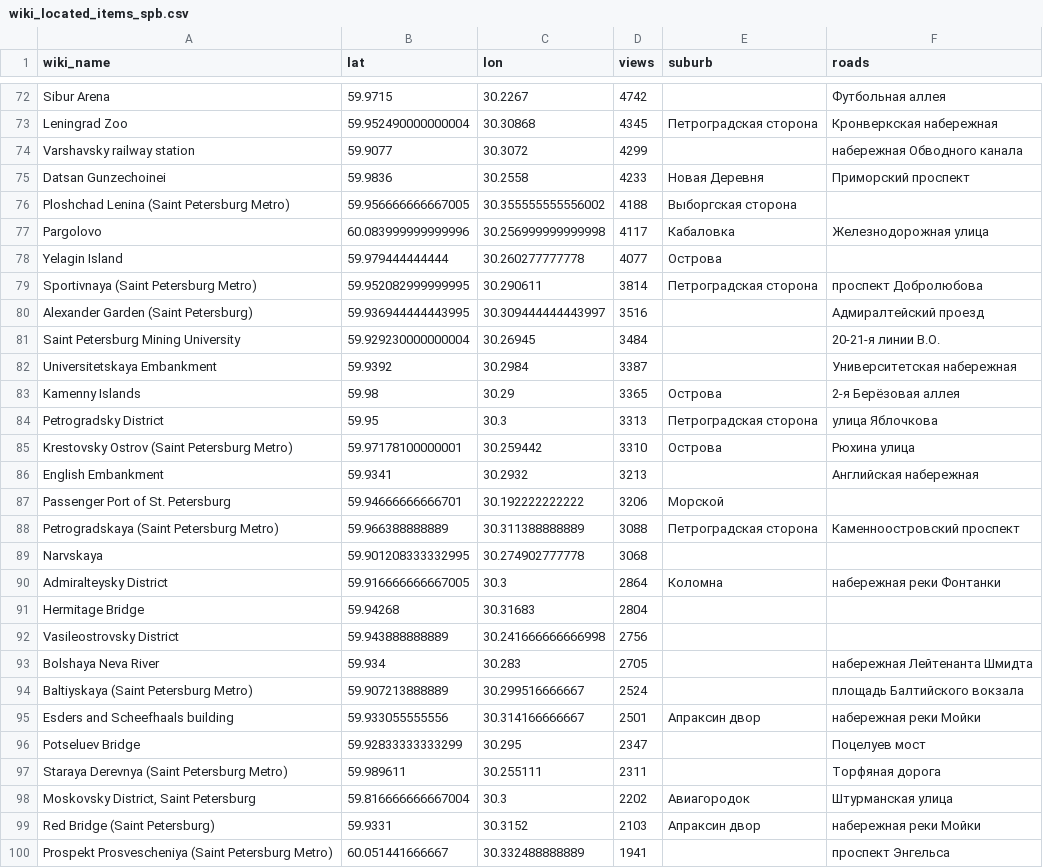
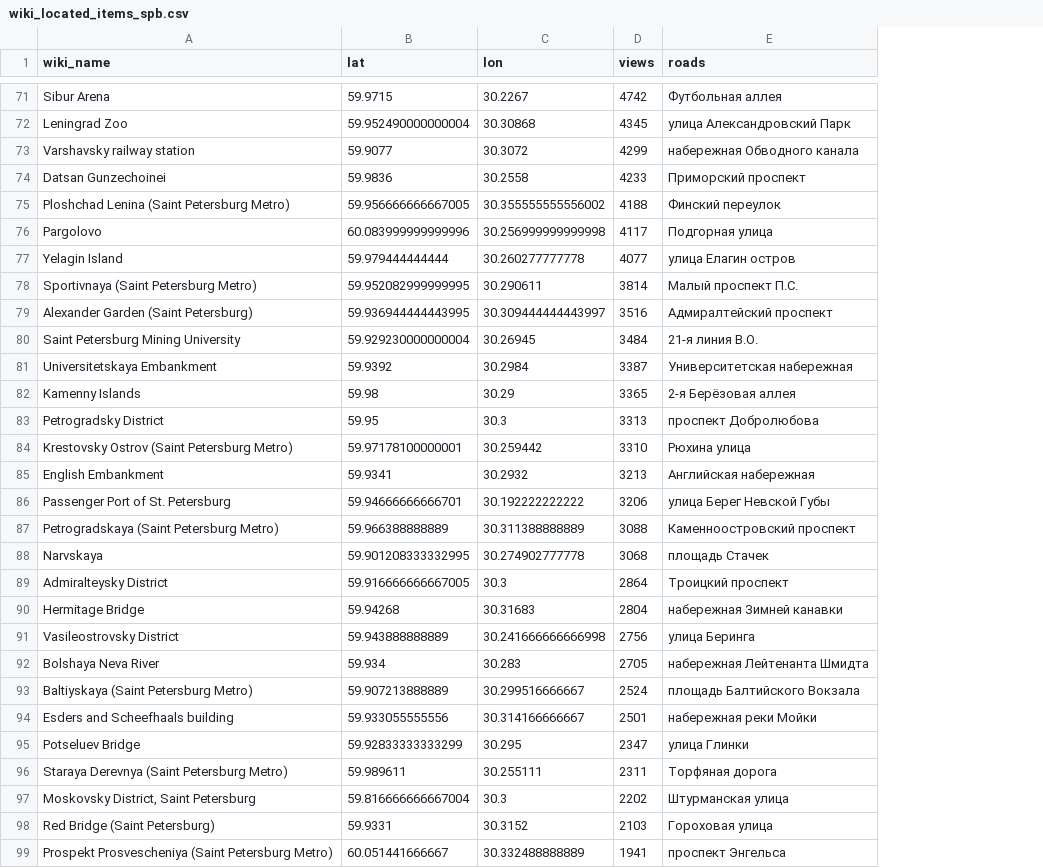
Before and after one commit to pskryuchkov/voyage, a CSV file: data/wiki/wiki_located_items_spb.csv, drawn as a sheet; only a part is shown, gaps mark what is left out; removed rows and columns are numbered as before the commit, all else as after; the diff covers the shown part only; the diff names each change by its address in the sheet, - before the commit and + after, or states it on an @@ line.

```diff
--- a/data/wiki/wiki_located_items_spb.csv
+++ b/data/wiki/wiki_located_items_spb.csv
-column E (suburb), rows 73-99: Петроградская сторона |  | Новая Деревня | Выборгская сторона | Кабаловка | Острова | Петроградская сторона |  |  |  | Острова | Петроградская сторона | Острова |  | Морской | Петроградская сторона |  | Коломна |  |  |  |  | Апраксин двор |  |  | Авиагородок | Апраксин двор
-E72 (roads): Кронверкская набережная
+E72 (roads): улица Александровский Парк
-E75 (roads): (empty)
+E75 (roads): Финский переулок
-E76 (roads): Железнодорожная улица
+E76 (roads): Подгорная улица
-E77 (roads): (empty)
+E77 (roads): улица Елагин остров
-E78 (roads): проспект Добролюбова
+E78 (roads): Малый проспект П.С.
-E79 (roads): Адмиралтейский проезд
+E79 (roads): Адмиралтейский проспект
-E80 (roads): 20-21-я линии В.О.
+E80 (roads): 21-я линия В.О.
-E83 (roads): улица Яблочкова
+E83 (roads): проспект Добролюбова
-E86 (roads): (empty)
+E86 (roads): улица Берег Невской Губы
-E88 (roads): (empty)
+E88 (roads): площадь Стачек
-E89 (roads): набережная реки Фонтанки
+E89 (roads): Троицкий проспект
-E90 (roads): (empty)
+E90 (roads): набережная Зимней канавки
-E91 (roads): (empty)
+E91 (roads): улица Беринга
-E93 (roads): площадь Балтийского вокзала
+E93 (roads): площадь Балтийского Вокзала
-E95 (roads): Поцелуев мост
+E95 (roads): улица Глинки
-E98 (roads): набережная реки Мойки
+E98 (roads): Гороховая улица
```
Also changed, not shown: 1 removed row and 33 edited cells elsewhere in this file, data/wiki/wiki_located_items_berlin.csv, data/wiki/wiki_located_items_moscow.csv, 33 other files.
